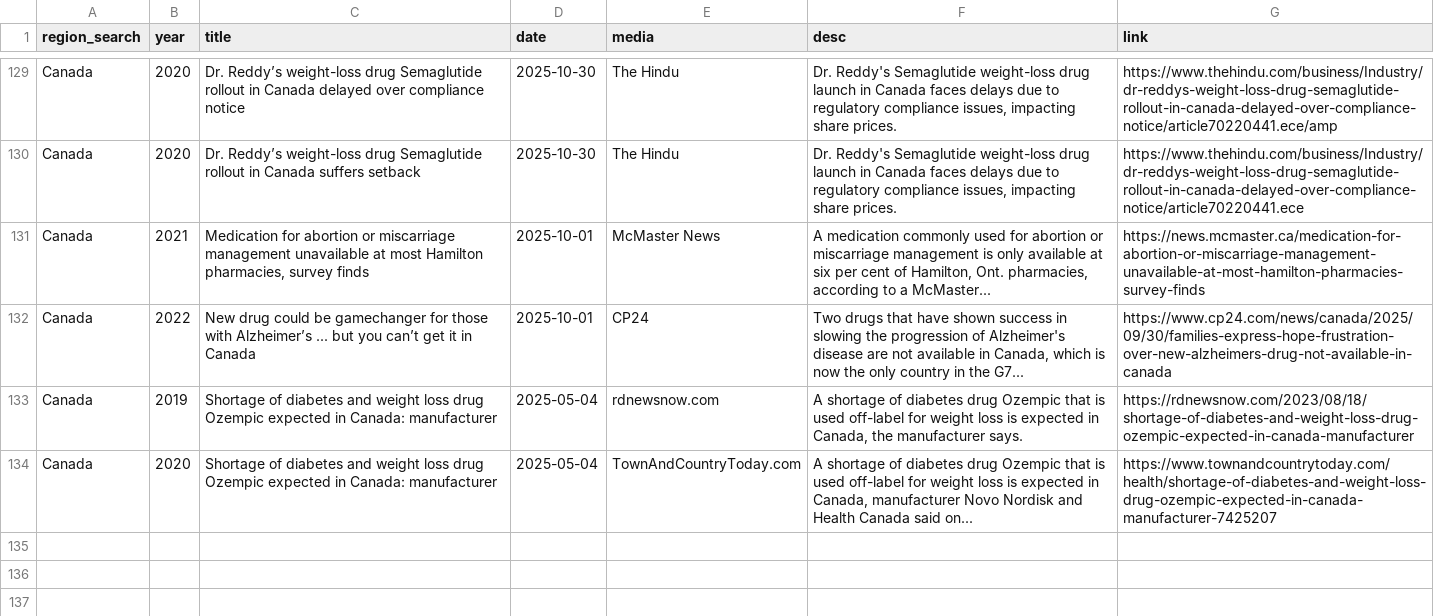
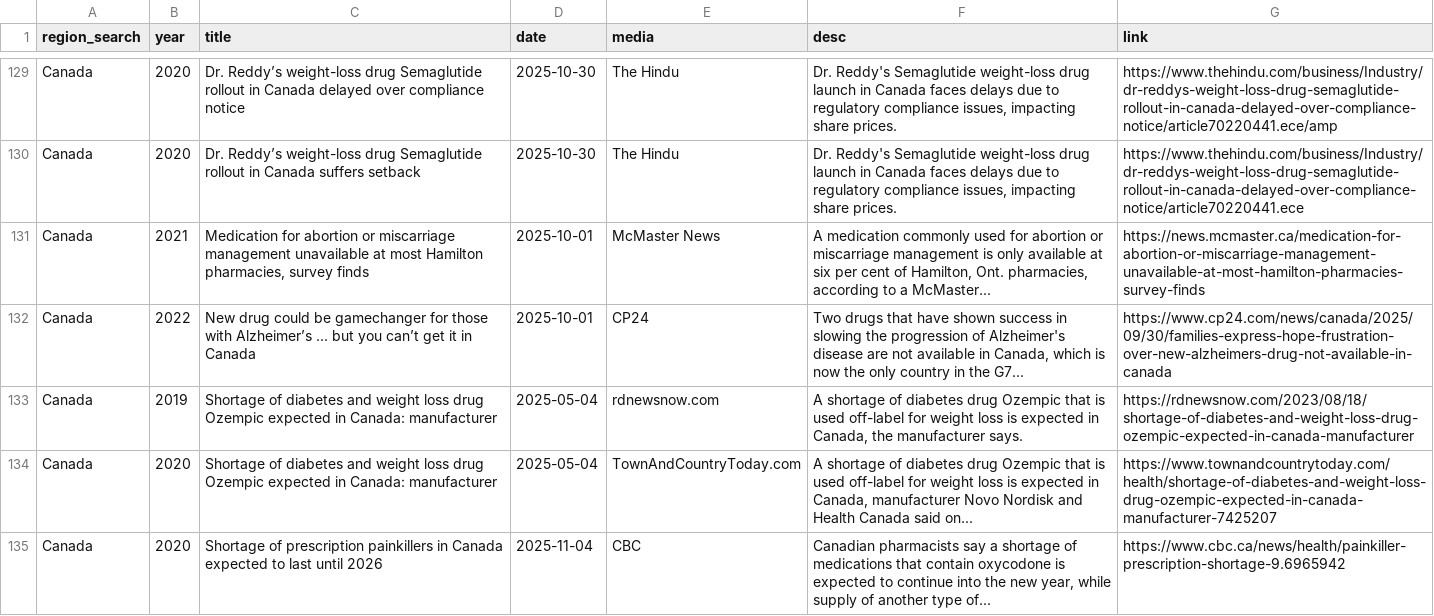
Before and after one commit to ai4castinghub-admin/drugShortagesCanada, a CSV file: news-data/data.csv, drawn as a sheet; only a part is shown, gaps mark what is left out; the diff names each change by its address in the sheet, - before the commit and + after, or states it on an @@ line.

Commit message:
update news data

```diff
--- a/news-data/data.csv
+++ b/news-data/data.csv
+row 135: Canada | 2020 | Shortage of prescription painkillers in Canada expected to last until 2026 | 2025-11-04 | CBC | Canadian pharmacists say a shortage of medications that contain oxycodone is expected to continue into the new year, while supply of another type of... | https://www.cbc.ca/news/health/painkiller-prescription-shortage-9.6965942
```
